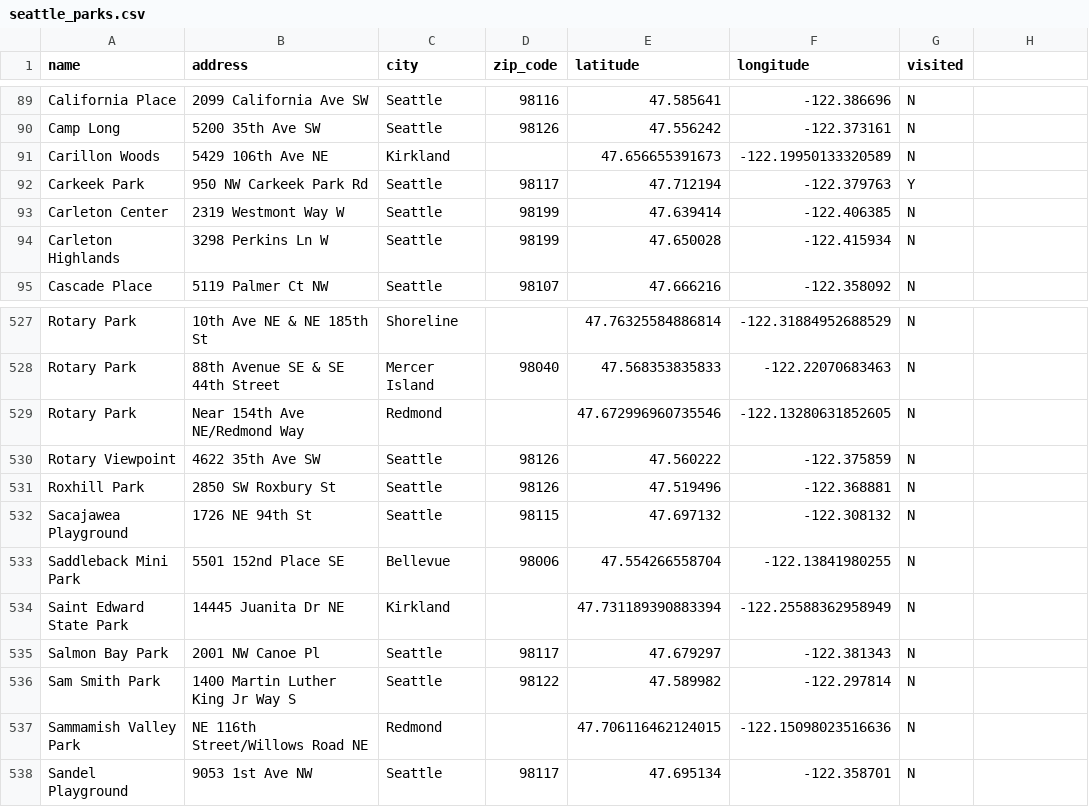
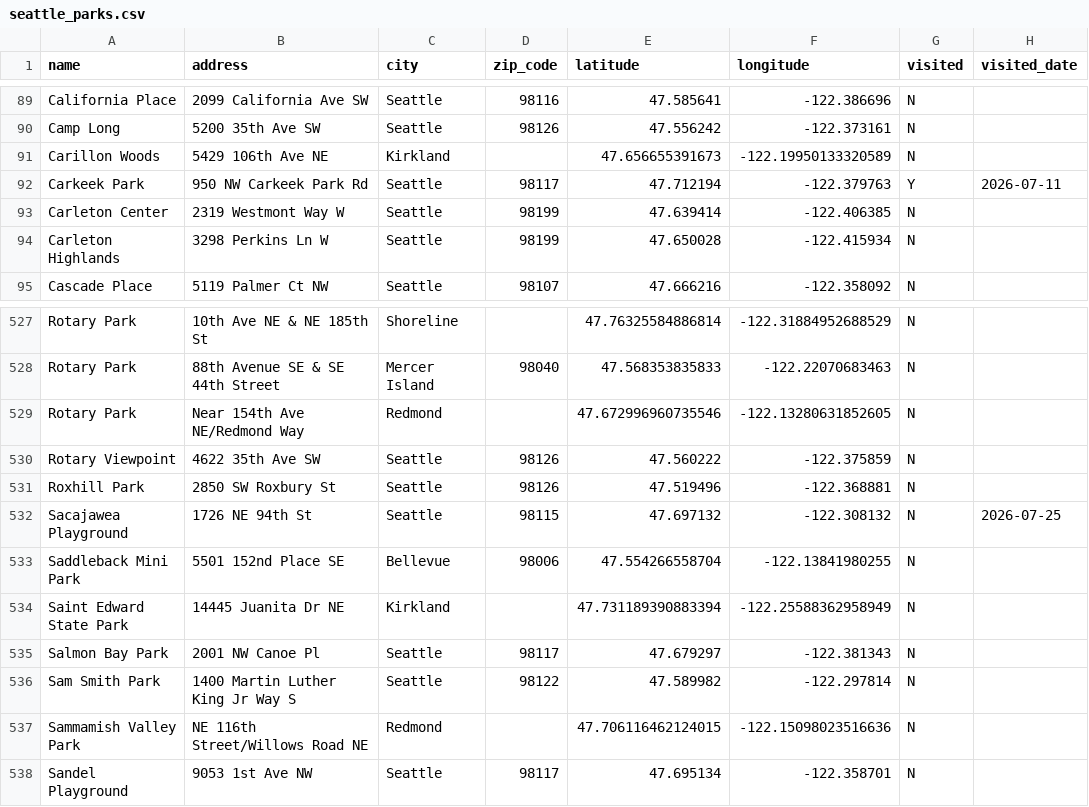
Before and after one commit to lythronaxargestes/lythronaxargestes.github.io, a CSV file: seattleparks/seattle_parks.csv, drawn as a sheet; only a part is shown, gaps mark what is left out; the diff names each change by its address in the sheet, - before the commit and + after, or states it on an @@ line.

Commit message:
Add visited date

```diff
--- a/seattleparks/seattle_parks.csv
+++ b/seattleparks/seattle_parks.csv
-H1: (empty)
+H1: visited_date
-H92 (visited_date): (empty)
+H92 (visited_date): 2026-07-11
-H532 (visited_date): (empty)
+H532 (visited_date): 2026-07-25
```
Also changed, not shown: 2 other files.
